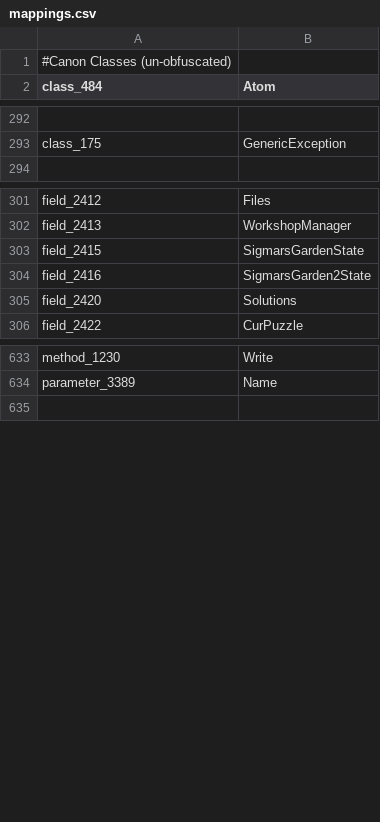
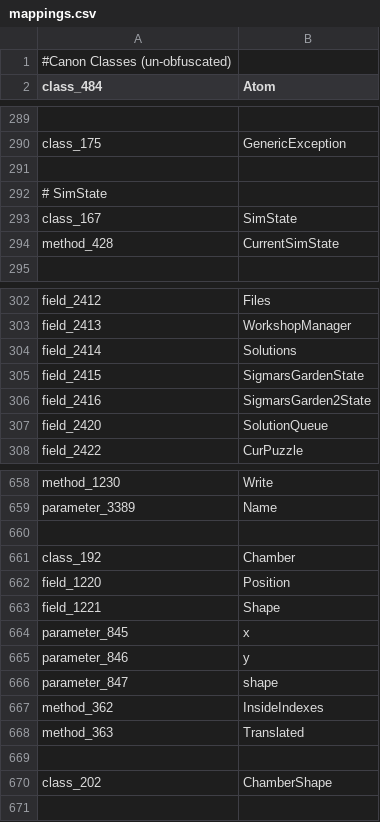
Before and after one commit to l-Luna/Opus-Modded, a CSV file: mappings.csv, drawn as a sheet; only a part is shown, gaps mark what is left out; addresses are those after the commit; the diff covers the shown part only; the diff names each change by its address in the sheet, - before the commit and + after, or states it on an @@ line.

```diff
--- a/mappings.csv
+++ b/mappings.csv
+row 291: (empty)
+row 292: # SimState
@@ row 281 moved to row 293: class_167 @@
+row 294: method_428 | CurrentSimState
+row 304: field_2414 | Solutions
-B307 (Atom): Solutions
+B307 (Atom): SolutionQueue
+row 660: (empty)
+row 661: class_192 | Chamber
+row 662: field_1220 | Position
+row 663: field_1221 | Shape
+row 664: parameter_845 | x
+row 665: parameter_846 | y
+row 666: parameter_847 | shape
+row 667: method_362 | InsideIndexes
+row 668: method_363 | Translated
+row 669: (empty)
+row 670: class_202 | ChamberShape
```
Also changed, not shown: 75 added rows, 1 removed row, 4 moved rows and 1 edited cell elsewhere in this file.
